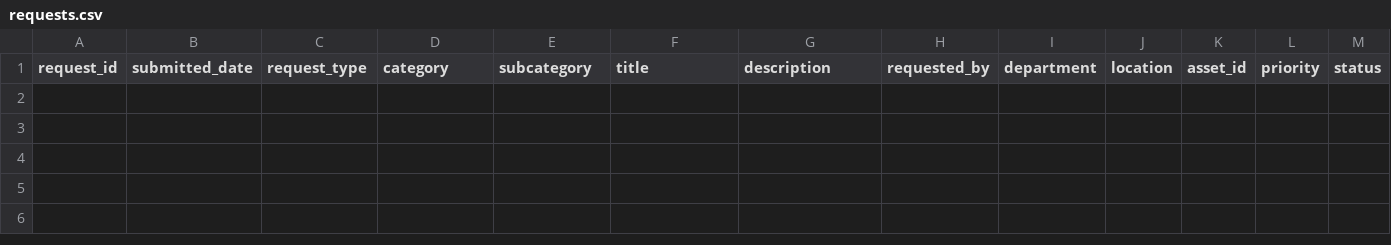
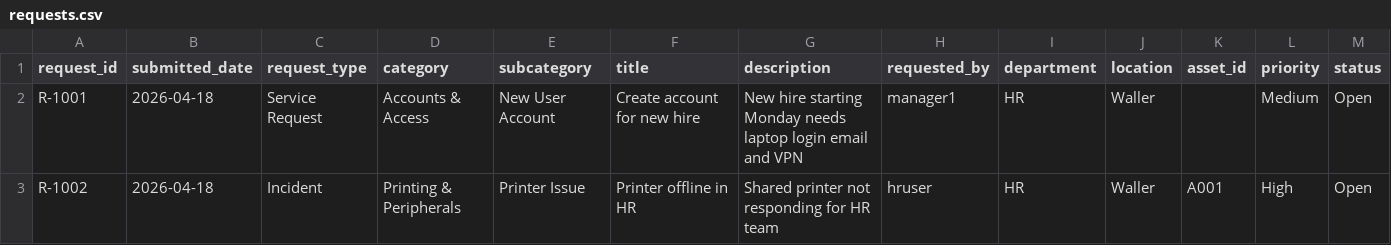
Before and after one commit to N3onKashimo/IT-Operations-Support-Hub, a CSV file: data/requests.csv, drawn as a sheet; only a part is shown; rows hold the shown columns only; the diff names each change by its address in the sheet, - before the commit and + after, or states it on an @@ line.

Commit message:
Add data loader, seed data, and UI pages
Introduce a simple data layer and populate sample data; wire up pages with real content and basic persistence. Added utils/data_loader.py to centralize CSV loading (returns empty DataFrame on errors), and updated app.py to load datasets and display top-level metrics. New/updated sample CSVs (assets, kb_articles, requests, service_catalog) and enhanced seed-data.ps1 to append example rows. Implemented feature-rich pages: Knowledge Base (search & filter), Service Catalog (search & filter), Request/Incident Intake (form, request ID generation, save to requests.csv), Accounts & Access (tabs + runbook loading), Asset View (filters & search), and Request Dashboard (metrics and charts). Also improved UI copy and basic error handling when data is missing to provide a working MVP experience.

```diff
--- a/data/requests.csv
+++ b/data/requests.csv
+row 2: R-1001 | 2026-04-18 | Service Request | Accounts & Access | New User Account | Create account for new hire | New hire starting Monday needs laptop login email and VPN | manager1 | HR | Waller |  | Medium | Open
+row 3: R-1002 | 2026-04-18 | Incident | Printing & Peripherals | Printer Issue | Printer offline in HR | Shared printer not responding for HR team | hruser | HR | Waller | A001 | High | Open
```
Also changed, not shown: 12 other files.
